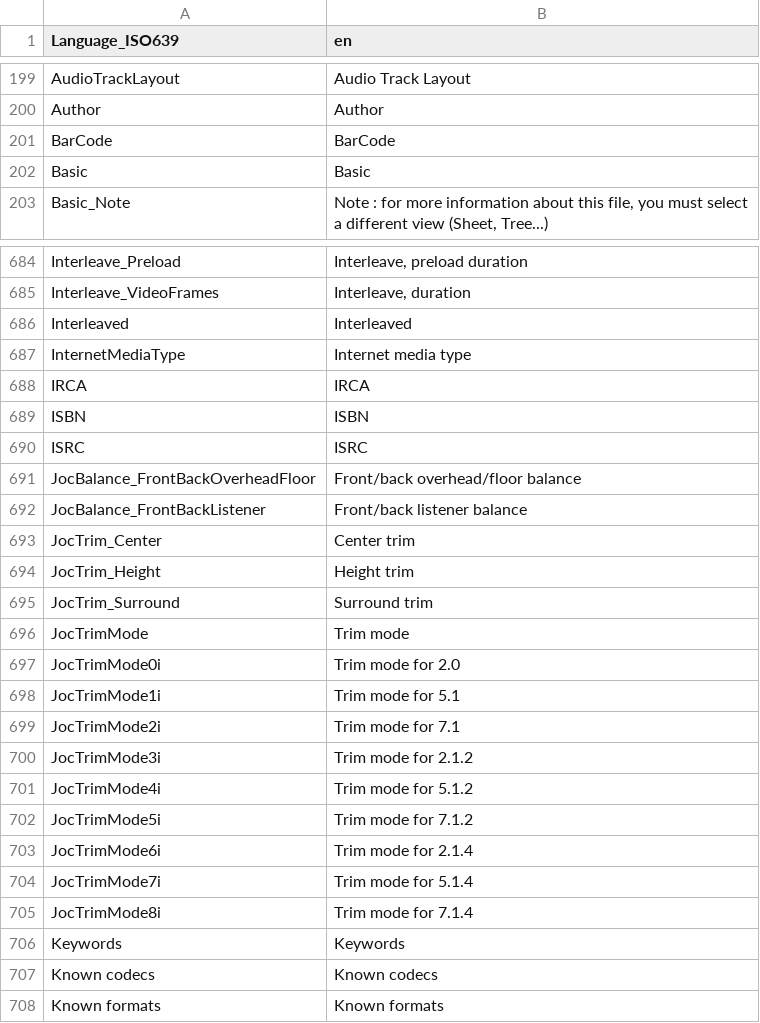
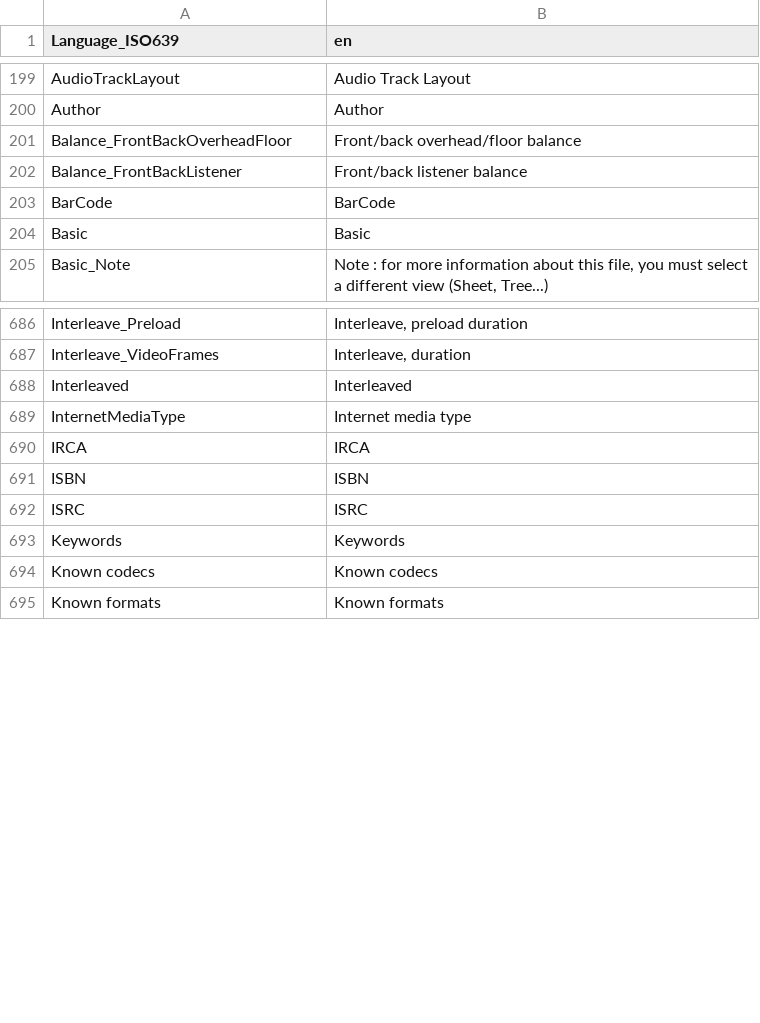
Before and after one commit to MediaArea/MediaInfoLib, a CSV file: Source/Resource/Text/Language/DefaultLanguage.csv, drawn as a sheet; only a part is shown, gaps mark what is left out; the diff covers the shown part only.

```diff
--- a/Source/Resource/Text/Language/DefaultLanguage.csv
+++ b/Source/Resource/Text/Language/DefaultLanguage.csv
@@ -200,2 +200,4 @@ AudioTrackLayout;Audio Track Layout
 Author;Author
+Balance_FrontBackOverheadFloor;Front/back overhead/floor balance
+Balance_FrontBackListener;Front/back listener balance
 BarCode;BarCode
@@ -690,17 +692,2 @@ ISBN;ISBN
 ISRC;ISRC
-JocBalance_FrontBackOverheadFloor;Front/back overhead/floor balance
-JocBalance_FrontBackListener;Front/back listener balance
-JocTrim_Center;Center trim
-JocTrim_Height;Height trim
-JocTrim_Surround;Surround trim
-JocTrimMode;Trim mode
-JocTrimMode0i;Trim mode for 2.0
-JocTrimMode1i;Trim mode for 5.1
-JocTrimMode2i;Trim mode for 7.1
-JocTrimMode3i;Trim mode for 2.1.2
-JocTrimMode4i;Trim mode for 5.1.2
-JocTrimMode5i;Trim mode for 7.1.2
-JocTrimMode6i;Trim mode for 2.1.4
-JocTrimMode7i;Trim mode for 5.1.4
-JocTrimMode8i;Trim mode for 7.1.4
 Keywords;Keywords
```
Also changed, not shown: 13 added rows elsewhere in this file, 2 other files.
